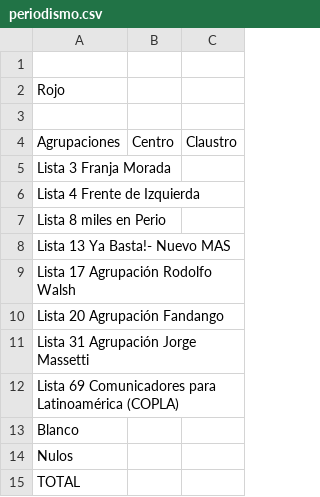
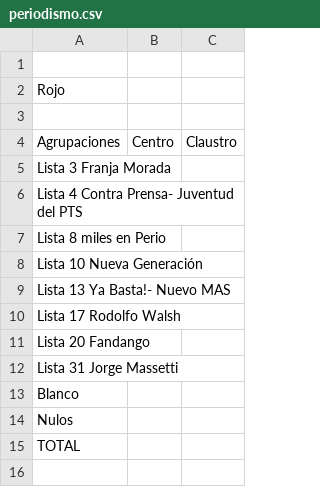
Before and after one commit to rvaena/eleccionesCSV, a CSV file: periodismo.csv, drawn as a sheet.

Commit message:
Update periodismo.csv

```diff
--- a/periodismo.csv
+++ b/periodismo.csv
@@ -5,9 +5,9 @@ Agrupaciones,Centro,Claustro
 Lista 3 Franja Morada,,
-Lista 4 Frente de Izquierda,,
+Lista 4 Contra Prensa- Juventud del PTS,,
 Lista 8 miles en Perio,,
+Lista 10 Nueva Generación,,
 Lista 13 Ya Basta!- Nuevo MAS,,
-Lista 17 Agrupación Rodolfo Walsh,,,
-Lista 20 Agrupación Fandango,,,
-Lista 31 Agrupación Jorge Massetti,,
-Lista 69 Comunicadores para Latinoamérica (COPLA),,
+Lista 17 Rodolfo Walsh,,
+Lista 20 Fandango,,
+Lista 31 Jorge Massetti,,
 Blanco,,
```
